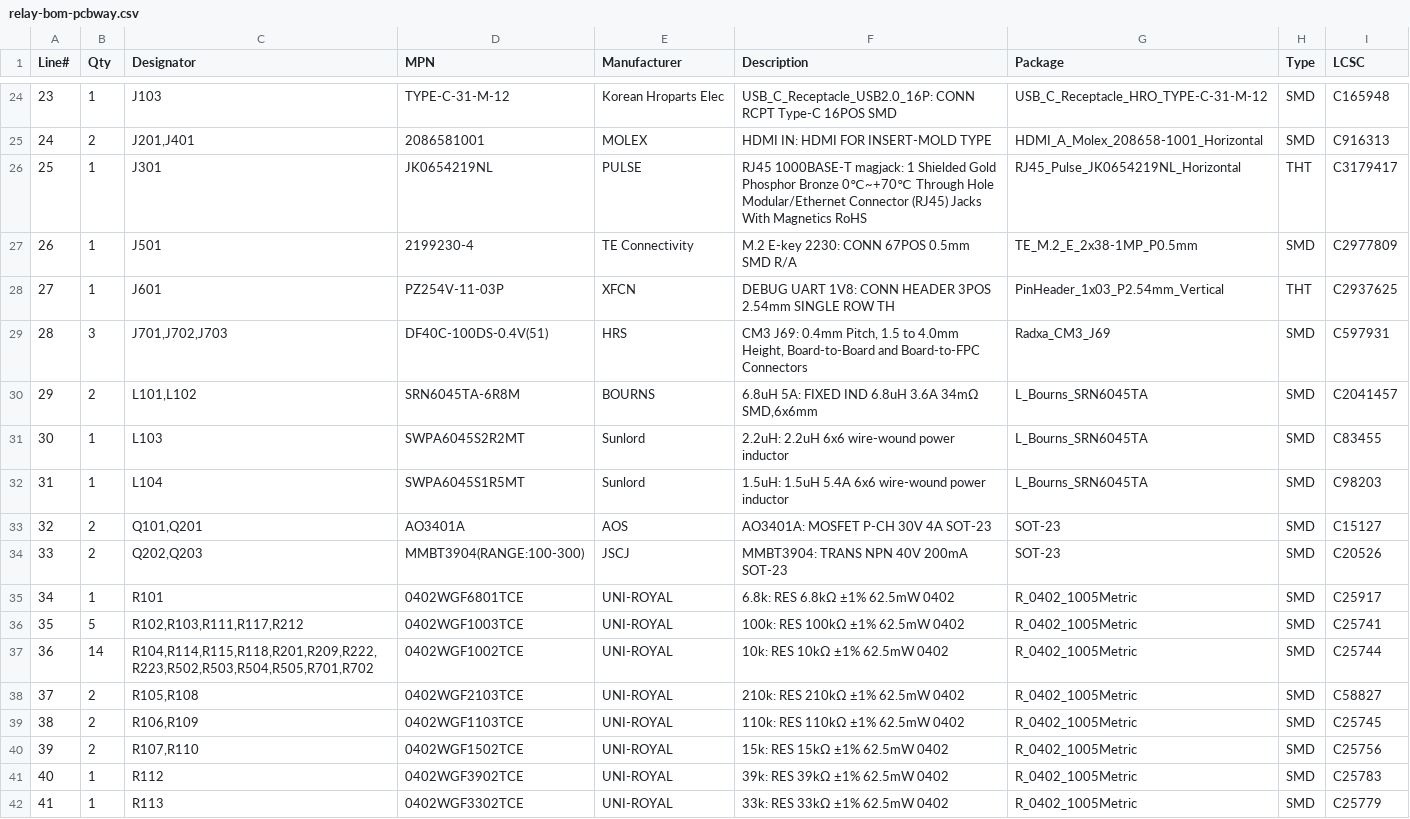
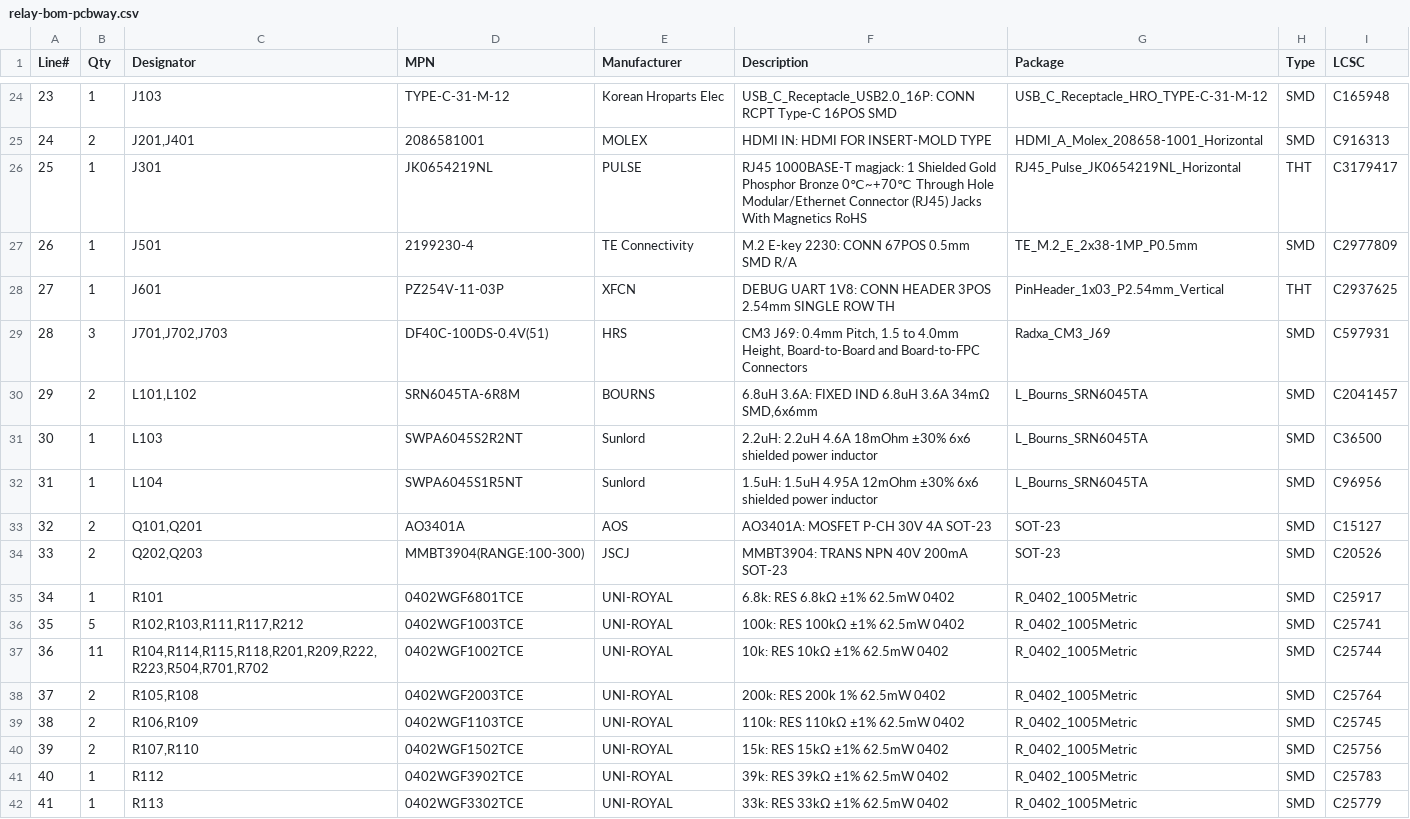
Before and after one commit to yfxstudios/pyxis-relay, a CSV file: hardware/hdmi-relay/kicad/fab/relay-bom-pcbway.csv, drawn as a sheet; only a part is shown, gaps mark what is left out.

```diff
--- a/hardware/hdmi-relay/kicad/fab/relay-bom-pcbway.csv
+++ b/hardware/hdmi-relay/kicad/fab/relay-bom-pcbway.csv
@@ -29,5 +29,5 @@ Line#,Qty,Designator,MPN,Manufacturer,Description,Package,Type,LCSC
 28,3,"J701,J702,J703",DF40C-100DS-0.4V(51),HRS,"CM3 J69: 0.4mm Pitch, 1.5 to 4.0mm Height, Board-to-Board and Board-to-FPC Connectors",Radxa_CM3_J69,SMD,C597931
-29,2,"L101,L102",SRN6045TA-6R8M,BOURNS,"6.8uH 5A: FIXED IND 6.8uH 3.6A 34mΩ SMD,6x6mm",L_Bourns_SRN6045TA,SMD,C2041457
-30,1,L103,SWPA6045S2R2MT,Sunlord,2.2uH: 2.2uH 6x6 wire-wound power inductor,L_Bourns_SRN6045TA,SMD,C83455
-31,1,L104,SWPA6045S1R5MT,Sunlord,1.5uH: 1.5uH 5.4A 6x6 wire-wound power inductor,L_Bourns_SRN6045TA,SMD,C98203
+29,2,"L101,L102",SRN6045TA-6R8M,BOURNS,"6.8uH 3.6A: FIXED IND 6.8uH 3.6A 34mΩ SMD,6x6mm",L_Bourns_SRN6045TA,SMD,C2041457
+30,1,L103,SWPA6045S2R2NT,Sunlord,2.2uH: 2.2uH 4.6A 18mOhm ±30% 6x6 shielded power inductor,L_Bourns_SRN6045TA,SMD,C36500
+31,1,L104,SWPA6045S1R5NT,Sunlord,1.5uH: 1.5uH 4.95A 12mOhm ±30% 6x6 shielded power inductor,L_Bourns_SRN6045TA,SMD,C96956
 32,2,"Q101,Q201",AO3401A,AOS,AO3401A: MOSFET P-CH 30V 4A SOT-23,SOT-23,SMD,C15127
@@ -36,4 +36,4 @@ Line#,Qty,Designator,MPN,Manufacturer,Description,Package,Type,LCSC
 35,5,"R102,R103,R111,R117,R212",0402WGF1003TCE,UNI-ROYAL,100k: RES 100kΩ ±1% 62.5mW 0402,R_0402_1005Metric,SMD,C25741
-36,14,"R104,R114,R115,R118,R201,R209,R222,R223,R502,R503,R504,R505,R701,R702",0402WGF1002TCE,UNI-ROYAL,10k: RES 10kΩ ±1% 62.5mW 0402,R_0402_1005Metric,SMD,C25744
-37,2,"R105,R108",0402WGF2103TCE,UNI-ROYAL,210k: RES 210kΩ ±1% 62.5mW 0402,R_0402_1005Metric,SMD,C58827
+36,11,"R104,R114,R115,R118,R201,R209,R222,R223,R504,R701,R702",0402WGF1002TCE,UNI-ROYAL,10k: RES 10kΩ ±1% 62.5mW 0402,R_0402_1005Metric,SMD,C25744
+37,2,"R105,R108",0402WGF2003TCE,UNI-ROYAL,200k: RES 200k 1% 62.5mW 0402,R_0402_1005Metric,SMD,C25764
 38,2,"R106,R109",0402WGF1103TCE,UNI-ROYAL,110k: RES 110kΩ ±1% 62.5mW 0402,R_0402_1005Metric,SMD,C25745
```
Also changed, not shown: hardware/hdmi-relay/kicad/fab/relay-bom.csv, hardware/hdmi-relay/kicad/fab/relay-cpl.csv, 53 other files.
